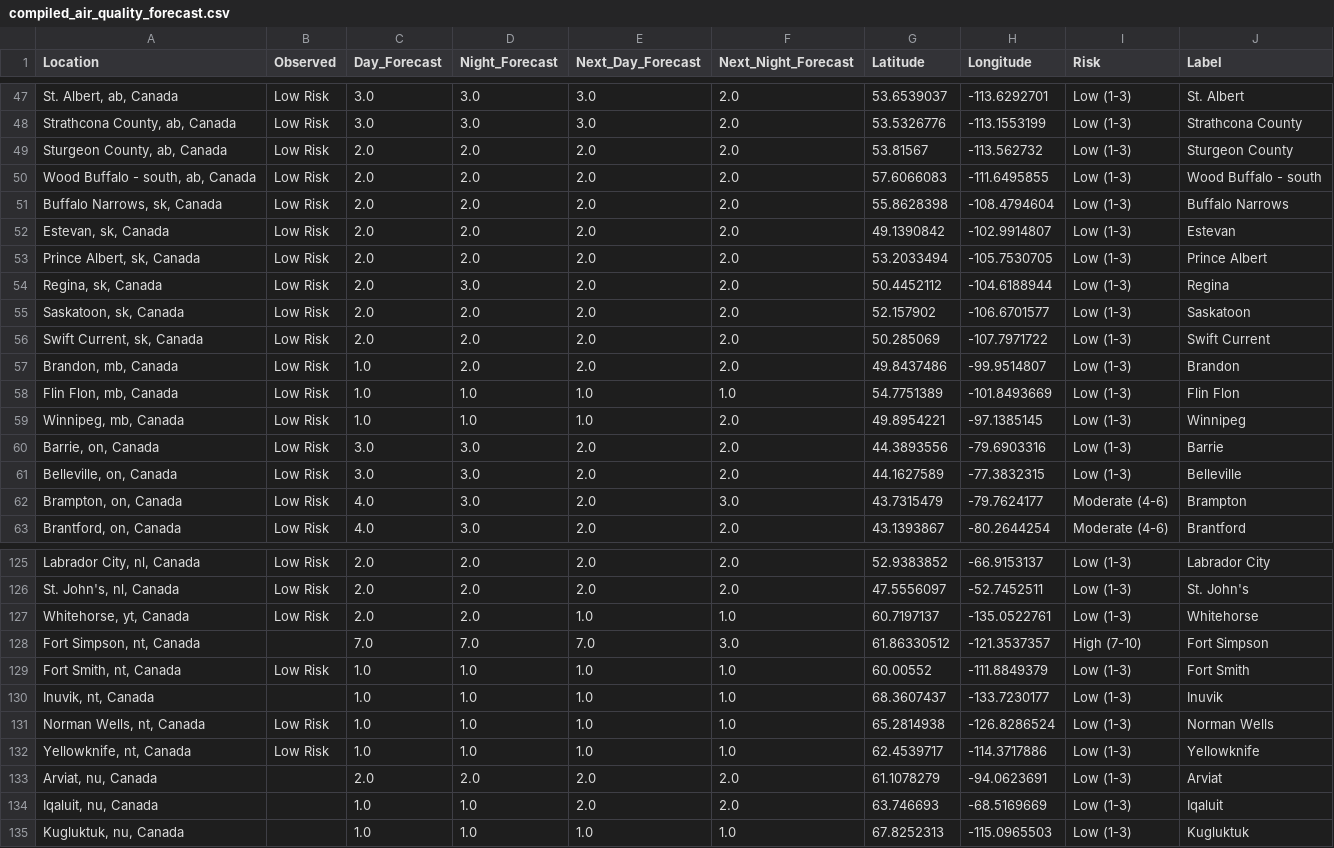
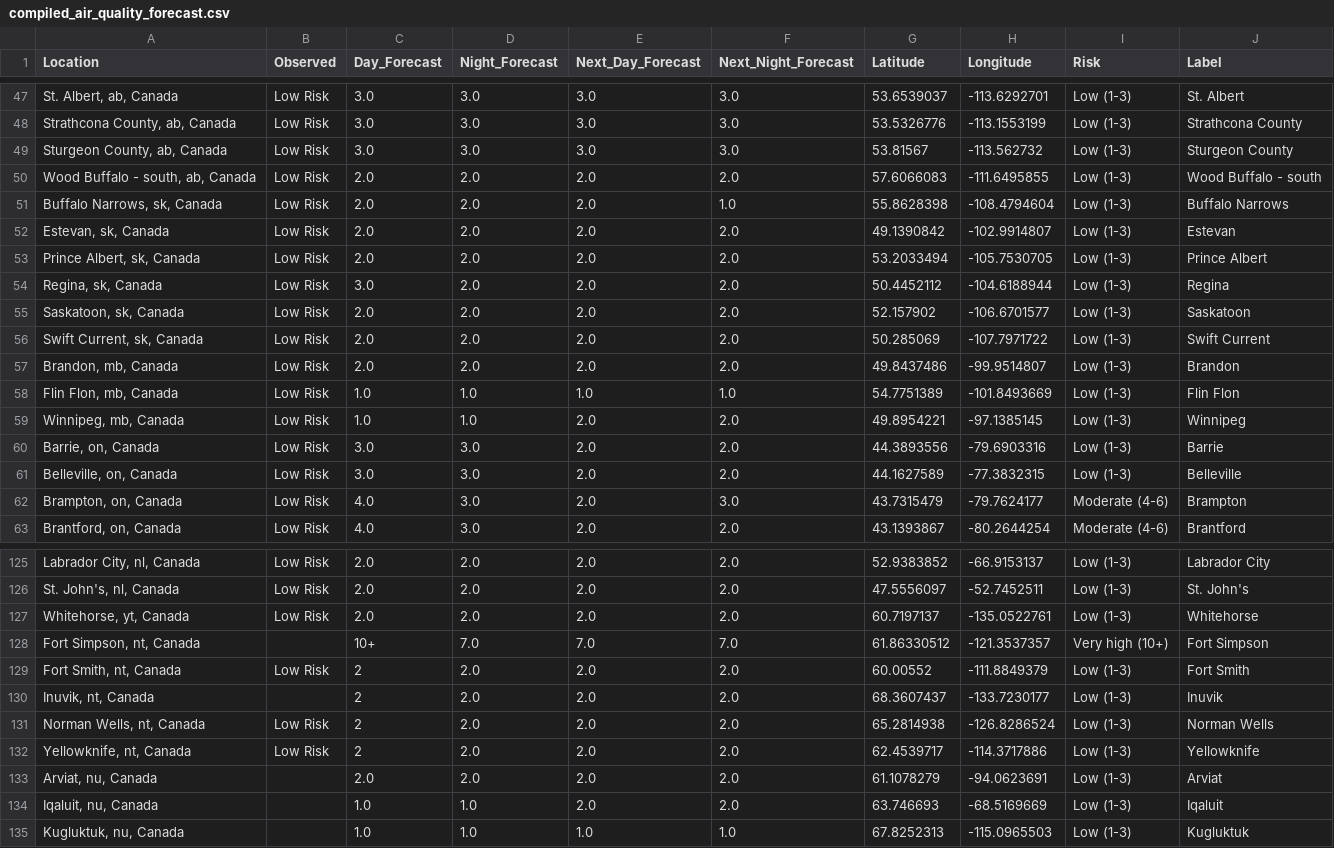
Before and after one commit to jagius/cda-air-quality-compiler, a CSV file: docs/compiled_air_quality_forecast.csv, drawn as a sheet; only a part is shown, gaps mark what is left out; the diff covers the shown part only.

```diff
--- a/docs/compiled_air_quality_forecast.csv
+++ b/docs/compiled_air_quality_forecast.csv
@@ -47,14 +47,14 @@ Location,Observed,Day_Forecast,Night_Forecast,Next_Day_Forecast,Next_Night_Forec
-"St. Albert, ab, Canada",Low Risk,3.0,3.0,3.0,2.0,53.6539037,-113.6292701,Low (1-3),St. Albert
-"Strathcona County, ab, Canada",Low Risk,3.0,3.0,3.0,2.0,53.5326776,-113.1553199,Low (1-3),Strathcona County
-"Sturgeon County, ab, Canada",Low Risk,2.0,2.0,2.0,2.0,53.81567,-113.562732,Low (1-3),Sturgeon County
+"St. Albert, ab, Canada",Low Risk,3.0,3.0,3.0,3.0,53.6539037,-113.6292701,Low (1-3),St. Albert
+"Strathcona County, ab, Canada",Low Risk,3.0,3.0,3.0,3.0,53.5326776,-113.1553199,Low (1-3),Strathcona County
+"Sturgeon County, ab, Canada",Low Risk,3.0,3.0,3.0,3.0,53.81567,-113.562732,Low (1-3),Sturgeon County
 "Wood Buffalo - south, ab, Canada",Low Risk,2.0,2.0,2.0,2.0,57.6066083,-111.6495855,Low (1-3),Wood Buffalo - south
-"Buffalo Narrows, sk, Canada",Low Risk,2.0,2.0,2.0,2.0,55.8628398,-108.4794604,Low (1-3),Buffalo Narrows
+"Buffalo Narrows, sk, Canada",Low Risk,2.0,2.0,2.0,1.0,55.8628398,-108.4794604,Low (1-3),Buffalo Narrows
 "Estevan, sk, Canada",Low Risk,2.0,2.0,2.0,2.0,49.1390842,-102.9914807,Low (1-3),Estevan
 "Prince Albert, sk, Canada",Low Risk,2.0,2.0,2.0,2.0,53.2033494,-105.7530705,Low (1-3),Prince Albert
-"Regina, sk, Canada",Low Risk,2.0,3.0,2.0,2.0,50.4452112,-104.6188944,Low (1-3),Regina
+"Regina, sk, Canada",Low Risk,3.0,2.0,2.0,2.0,50.4452112,-104.6188944,Low (1-3),Regina
 "Saskatoon, sk, Canada",Low Risk,2.0,2.0,2.0,2.0,52.157902,-106.6701577,Low (1-3),Saskatoon
 "Swift Current, sk, Canada",Low Risk,2.0,2.0,2.0,2.0,50.285069,-107.7971722,Low (1-3),Swift Current
-"Brandon, mb, Canada",Low Risk,1.0,2.0,2.0,2.0,49.8437486,-99.9514807,Low (1-3),Brandon
+"Brandon, mb, Canada",Low Risk,2.0,2.0,2.0,2.0,49.8437486,-99.9514807,Low (1-3),Brandon
 "Flin Flon, mb, Canada",Low Risk,1.0,1.0,1.0,1.0,54.7751389,-101.8493669,Low (1-3),Flin Flon
-"Winnipeg, mb, Canada",Low Risk,1.0,1.0,1.0,2.0,49.8954221,-97.1385145,Low (1-3),Winnipeg
+"Winnipeg, mb, Canada",Low Risk,1.0,1.0,2.0,2.0,49.8954221,-97.1385145,Low (1-3),Winnipeg
 "Barrie, on, Canada",Low Risk,3.0,3.0,2.0,2.0,44.3893556,-79.6903316,Low (1-3),Barrie
@@ -126,8 +126,8 @@ Location,Observed,Day_Forecast,Night_Forecast,Next_Day_Forecast,Next_Night_Forec
 "St. John's, nl, Canada",Low Risk,2.0,2.0,2.0,2.0,47.5556097,-52.7452511,Low (1-3),St. John's
-"Whitehorse, yt, Canada",Low Risk,2.0,2.0,1.0,1.0,60.7197137,-135.0522761,Low (1-3),Whitehorse
-"Fort Simpson, nt, Canada",,7.0,7.0,7.0,3.0,61.86330512,-121.3537357,High (7-10),Fort Simpson
-"Fort Smith, nt, Canada",Low Risk,1.0,1.0,1.0,1.0,60.00552,-111.8849379,Low (1-3),Fort Smith
-"Inuvik, nt, Canada",,1.0,1.0,1.0,1.0,68.3607437,-133.7230177,Low (1-3),Inuvik
-"Norman Wells, nt, Canada",Low Risk,1.0,1.0,1.0,1.0,65.2814938,-126.8286524,Low (1-3),Norman Wells
-"Yellowknife, nt, Canada",Low Risk,1.0,1.0,1.0,1.0,62.4539717,-114.3717886,Low (1-3),Yellowknife
+"Whitehorse, yt, Canada",Low Risk,2.0,2.0,2.0,2.0,60.7197137,-135.0522761,Low (1-3),Whitehorse
+"Fort Simpson, nt, Canada",,10+,7.0,7.0,7.0,61.86330512,-121.3537357,Very high (10+),Fort Simpson
+"Fort Smith, nt, Canada",Low Risk,2,2.0,2.0,2.0,60.00552,-111.8849379,Low (1-3),Fort Smith
+"Inuvik, nt, Canada",,2,2.0,2.0,2.0,68.3607437,-133.7230177,Low (1-3),Inuvik
+"Norman Wells, nt, Canada",Low Risk,2,2.0,2.0,2.0,65.2814938,-126.8286524,Low (1-3),Norman Wells
+"Yellowknife, nt, Canada",Low Risk,2,2.0,2.0,2.0,62.4539717,-114.3717886,Low (1-3),Yellowknife
 "Arviat, nu, Canada",,2.0,2.0,2.0,2.0,61.1078279,-94.0623691,Low (1-3),Arviat
```
Also changed, not shown: 26 edited cells elsewhere in this file, docs/active_fires.csv, docs/active_fires_bc.csv, 8 other files.
